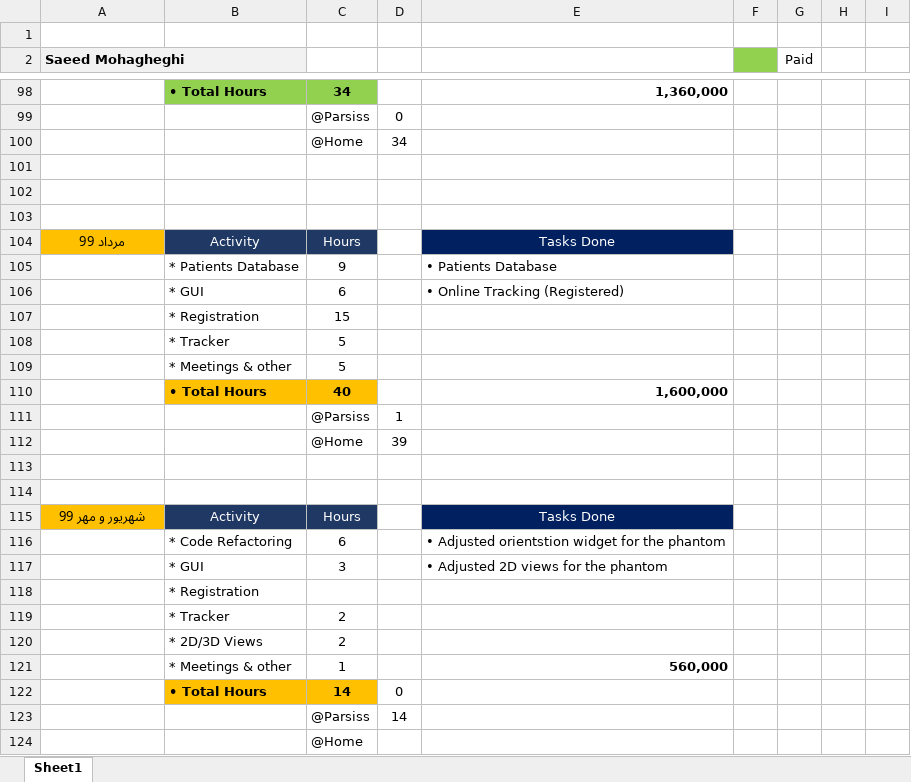
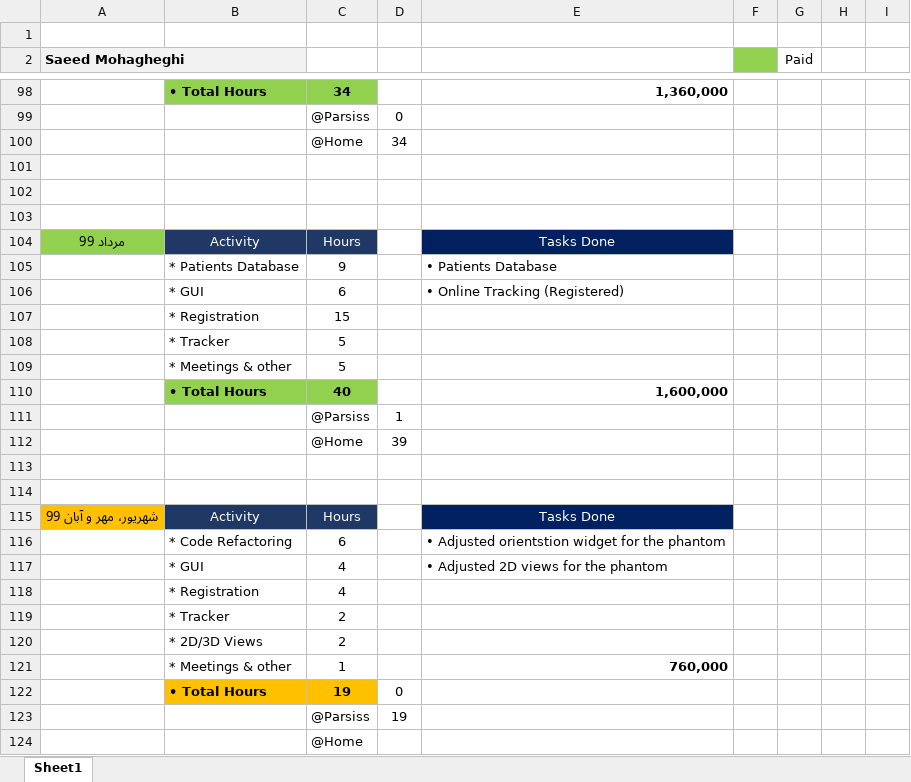
Before and after one commit to DaneshJoy/bronchoscopy, an Excel workbook: other/TimeSheet.xlsx, sheet Sheet1, drawn as a sheet; only a part is shown, gaps mark what is left out; values as stored, in another font and other column widths than the file's, no borders; the diff names each change by its address in the sheet, - before the commit and + after, or states it on an @@ line.

```diff
--- a/other/TimeSheet.xlsx (sheet Sheet1)
+++ b/other/TimeSheet.xlsx (sheet Sheet1)
-A104 fill: #FFC000
+A104 fill: #92D050
-B110:C110 fill: #FFC000
+B110:C110 fill: #92D050
-A115 (Saeed Mohagheghi): شهریور و مهر 99
+A115 (Saeed Mohagheghi): شهریور، مهر و آبان 99
-C117: 3
+C117: 4
-C118: (empty)
+C118: 4
-E121: 560,000
+E121: 760,000
-C122: 14
+C122: 19
-D123: 14
+D123: 19
```
Also changed, not shown: 12 other files.
